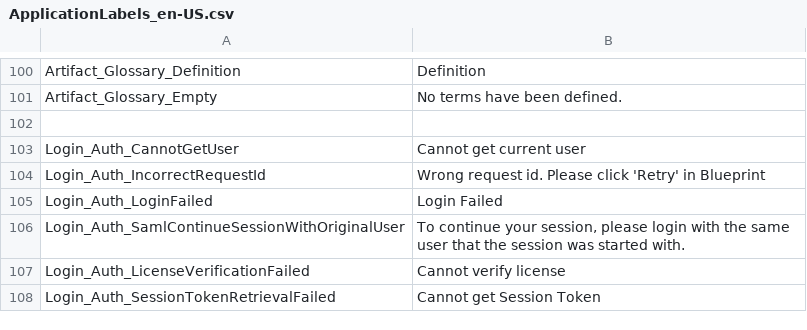
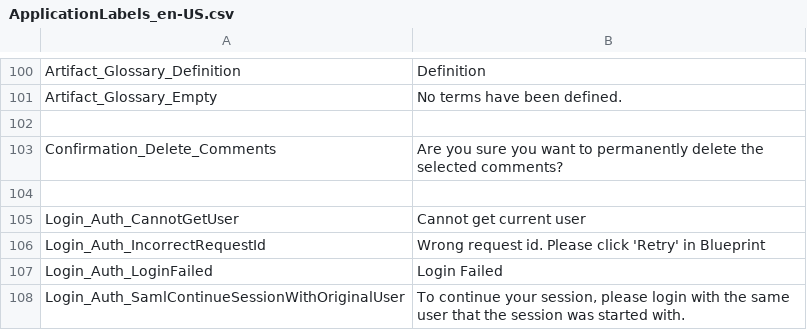
Before and after one commit to ogolikhin/blueprint, a CSV file: svc/db/AdminStorage/Data/ApplicationLabels_en-US.csv, drawn as a sheet; only a part is shown, gaps mark what is left out; the shorter side is filled out with more unchanged rows; the diff names each change by its address in the sheet, - before the commit and + after, or states it on an @@ line.

Commit message:
localized confirmation strings

```diff
--- a/svc/db/AdminStorage/Data/ApplicationLabels_en-US.csv
+++ b/svc/db/AdminStorage/Data/ApplicationLabels_en-US.csv
+row 103: Confirmation_Delete_Comments | Are you sure you want to permanently delete the selected comments?
+row 104: (empty)
```
Also changed, not shown: 4 other files.
